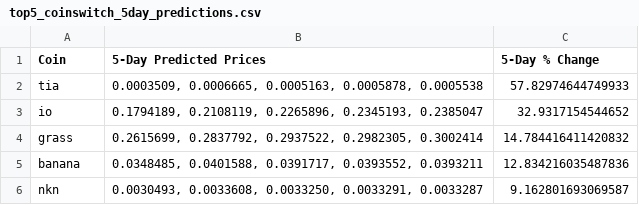
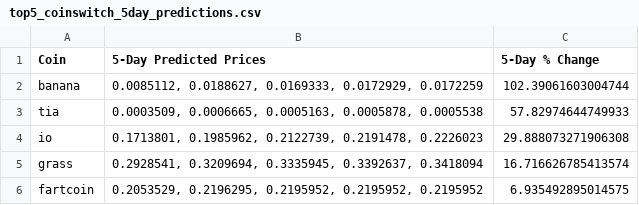
Before and after one commit to tamonashroy/price-prediction-app, a CSV file: top5_coinswitch_5day_predictions.csv, drawn as a sheet.

```diff
--- a/top5_coinswitch_5day_predictions.csv
+++ b/top5_coinswitch_5day_predictions.csv
@@ -1,6 +1,6 @@
 Coin,5-Day Predicted Prices,5-Day % Change
+banana,"0.0085112, 0.0188627, 0.0169333, 0.0172929, 0.0172259",102.39061603004744
 tia,"0.0003509, 0.0006665, 0.0005163, 0.0005878, 0.0005538",57.82974644749933
-io,"0.1794189, 0.2108119, 0.2265896, 0.2345193, 0.2385047",32.9317154544652
-grass,"0.2615699, 0.2837792, 0.2937522, 0.2982305, 0.3002414",14.784416411420832
-banana,"0.0348485, 0.0401588, 0.0391717, 0.0393552, 0.0393211",12.834216035487836
-nkn,"0.0030493, 0.0033608, 0.0033250, 0.0033291, 0.0033287",9.162801693069587
+io,"0.1713801, 0.1985962, 0.2122739, 0.2191478, 0.2226023",29.888073271906308
+grass,"0.2928541, 0.3209694, 0.3335945, 0.3392637, 0.3418094",16.716626785413574
+fartcoin,"0.2053529, 0.2196295, 0.2195952, 0.2195952, 0.2195952",6.935492895014575
```
Also changed, not shown: batch_5day_predictions.csv, batch_last5_actual_vs_predicted.csv, 2 other files.
